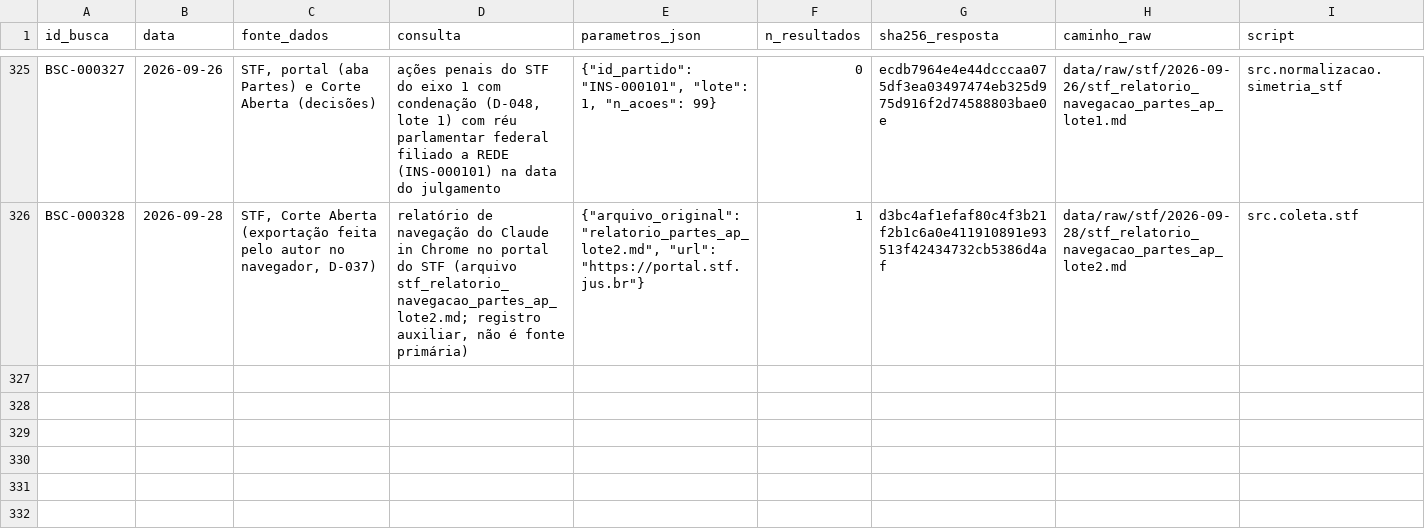
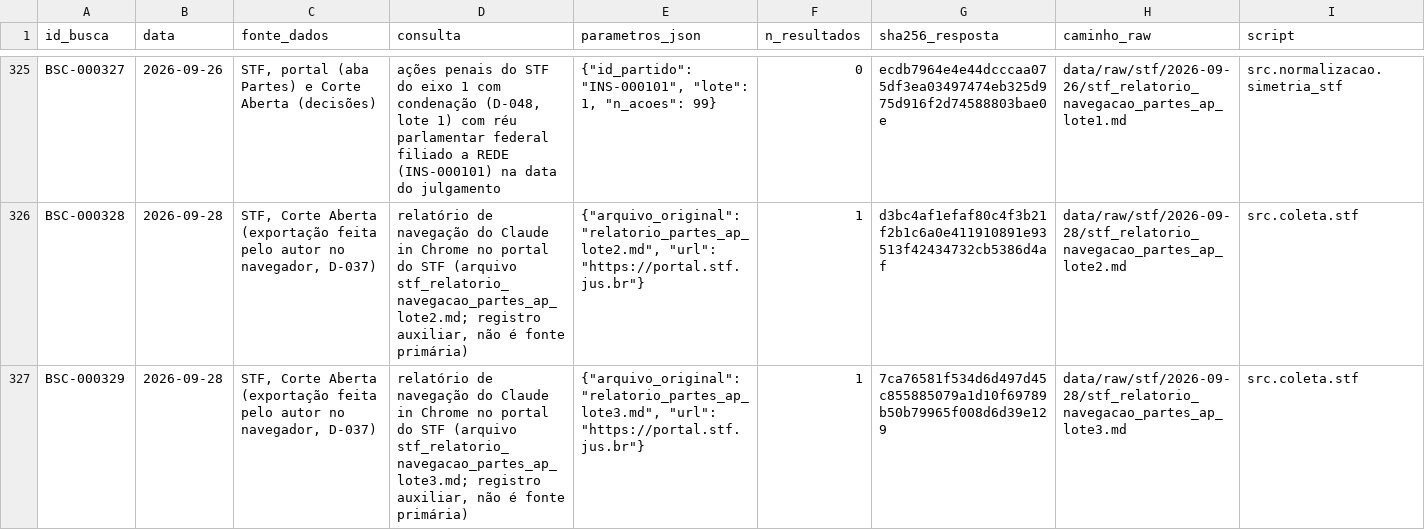
Before and after one commit to leandropitol/pesquisa-poder-institucional, a CSV file: data/base/buscas.csv, drawn as a sheet; only a part is shown, gaps mark what is left out; the diff names each change by its address in the sheet, - before the commit and + after, or states it on an @@ line.

```diff
--- a/data/base/buscas.csv
+++ b/data/base/buscas.csv
+row 327: BSC-000329 | 2026-09-28 | STF, Corte Aberta (exportação feita pelo autor no navegador, D-037) | relatório de navegação do Claude in Chrome no portal do STF (arquivo stf_relatorio_navegacao_partes_ap_lote3.md; registro auxiliar, não é fonte primária) | {"arquivo_original": "relatorio_partes_ap_lote3.md", "url": "https://portal.stf.jus.br"} | 1 | 7ca76581f534d6d497d45c855885079a1d10f69789b50b79965f008d6d39e129 | data/raw/stf/2026-09-28/stf_relatorio_navegacao_partes_ap_lote3.md | src.coleta.stf
```
Also changed, not shown: data/manifestos/stf.csv, 4 other files.
